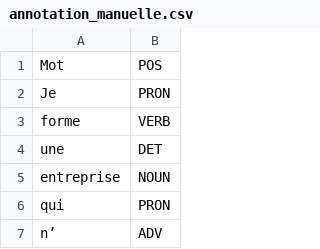
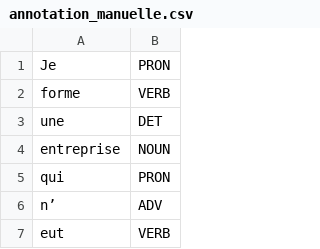
Before and after one commit to valentinefleith/enrichissement-corpus, a CSV file: annotation_manuelle.csv, drawn as a sheet; only a part is shown; the shorter side is filled out with more unchanged rows; the diff names each change by its address in the sheet, - before the commit and + after, or states it on an @@ line.

```diff
--- a/annotation_manuelle.csv
+++ b/annotation_manuelle.csv
-row 1: Mot | POS
```
Also changed, not shown: 2 other files.
